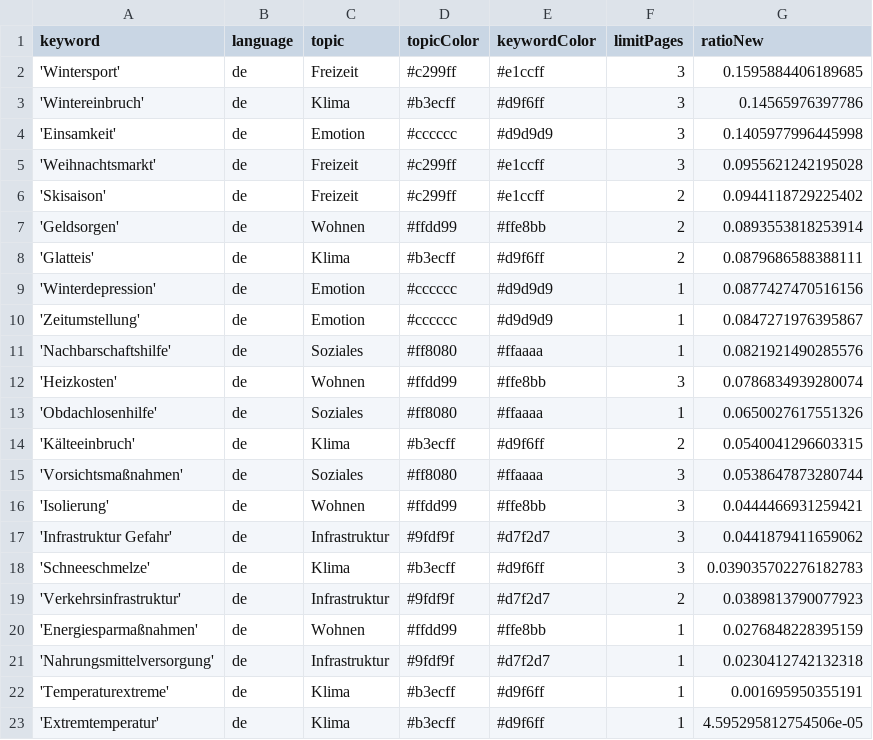
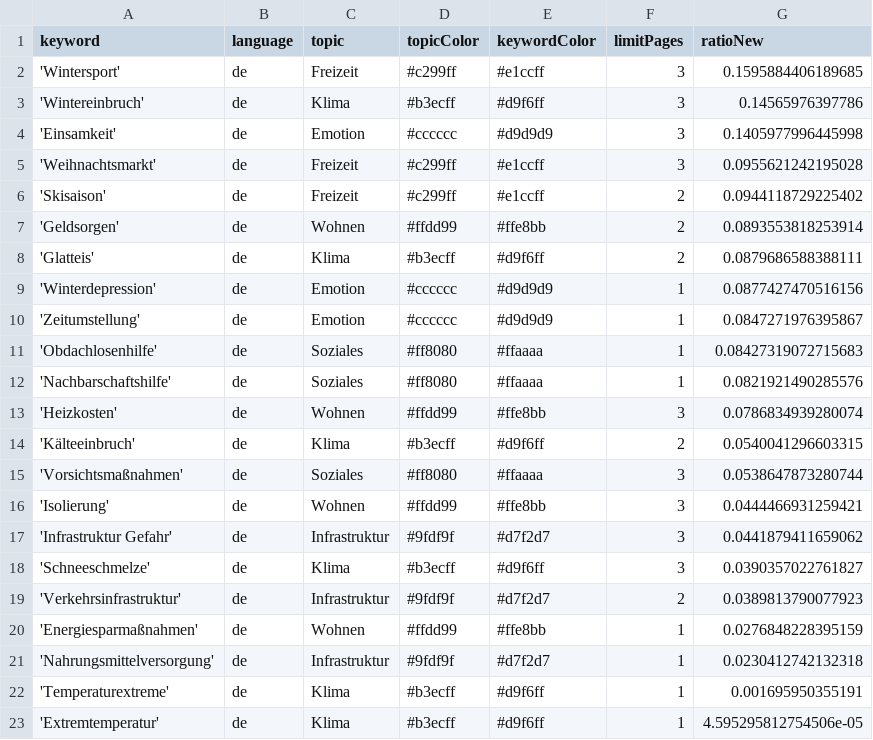
Before and after one commit to hb219-news/winterIsComing2, a CSV file: keywords.csv, drawn as a sheet.

```diff
--- a/keywords.csv
+++ b/keywords.csv
@@ -10,5 +10,5 @@ keyword,language,topic,topicColor,keywordColor,limitPages,ratioNew
 'Zeitumstellung',de,Emotion,#cccccc,#d9d9d9,1,0.0847271976395867
+'Obdachlosenhilfe',de,Soziales,#ff8080,#ffaaaa,1,0.08427319072715683
 'Nachbarschaftshilfe',de,Soziales,#ff8080,#ffaaaa,1,0.0821921490285576
 'Heizkosten',de,Wohnen,#ffdd99,#ffe8bb,3,0.0786834939280074
-'Obdachlosenhilfe',de,Soziales,#ff8080,#ffaaaa,1,0.0650027617551326
 'Kälteeinbruch',de,Klima,#b3ecff,#d9f6ff,2,0.0540041296603315
@@ -17,3 +17,3 @@ keyword,language,topic,topicColor,keywordColor,limitPages,ratioNew
 'Infrastruktur Gefahr',de,Infrastruktur,#9fdf9f,#d7f2d7,3,0.0441879411659062
-'Schneeschmelze',de,Klima,#b3ecff,#d9f6ff,3,0.039035702276182783
+'Schneeschmelze',de,Klima,#b3ecff,#d9f6ff,3,0.0390357022761827
 'Verkehrsinfrastruktur',de,Infrastruktur,#9fdf9f,#d7f2d7,2,0.0389813790077923
```
Also changed, not shown: csv/news_2023_12.csv, csv/news_2024_01.csv.
